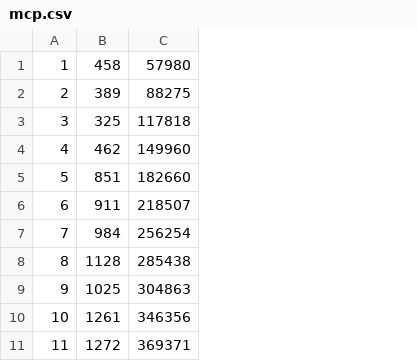
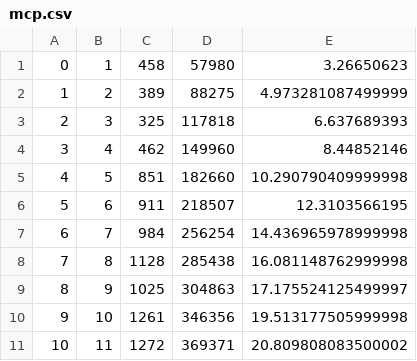
Before and after one commit to bpfrare/doublePriceAuctionContract, a CSV file: results/location/mcp.csv, drawn as a sheet; only a part is shown; the diff names each change by its address in the sheet, - before the commit and + after, or states it on an @@ line.

Commit message:
mcp results

```diff
--- a/results/location/mcp.csv
+++ b/results/location/mcp.csv
+column B, rows 1-11: 1 | 2 | 3 | 4 | 5 | 6 | 7 | 8 | 9 | 10 | 11
+column E, rows 1-11: 3.26650623 | 4.973281087499999 | 6.637689393 | 8.44852146 | 10.290790409999998 | 12.3103566195 | 14.436965978999998 | 16.081148762999998 | 17.175524125499997 | 19.513177505999998 | 20.809808083500002
@@ column A renumbered from row 1 down @@
```
Also changed, not shown: 2 other files.
